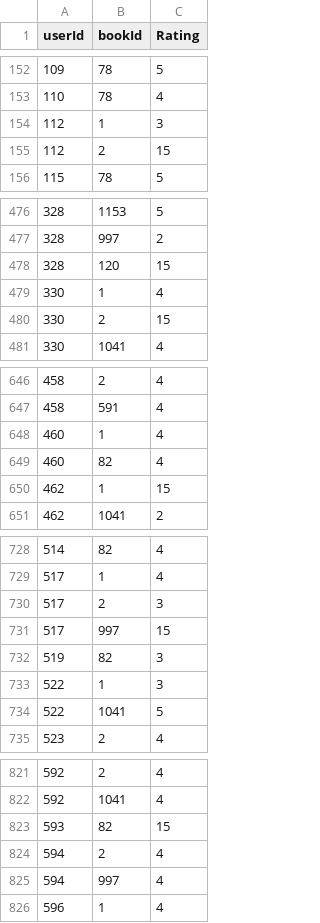
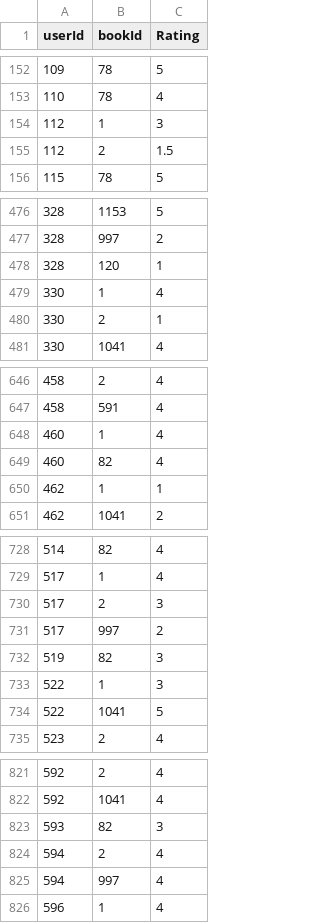
Before and after one commit to mariaclarin/DataScience, a CSV file: Session 10/userRating.csv, drawn as a sheet; only a part is shown, gaps mark what is left out.

Commit message:
Update userRating.csv

```diff
--- a/Session 10/userRating.csv
+++ b/Session 10/userRating.csv
@@ -154,3 +154,3 @@
 112,1,3
-112,2,15
+112,2,1.5
 115,78,5
@@ -477,5 +477,5 @@
 328,997,2
-328,120,15
+328,120,1
 330,1,4
-330,2,15
+330,2,1
 330,1041,4
@@ -649,3 +649,3 @@
 460,82,4
-462,1,15
+462,1,1
 462,1041,2
@@ -730,3 +730,3 @@
 517,2,3
-517,997,15
+517,997,2
 519,82,3
@@ -822,3 +822,3 @@
 592,1041,4
-593,82,15
+593,82,3
 594,2,4
```
